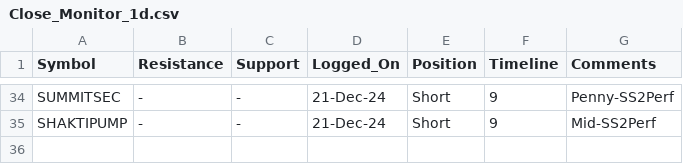
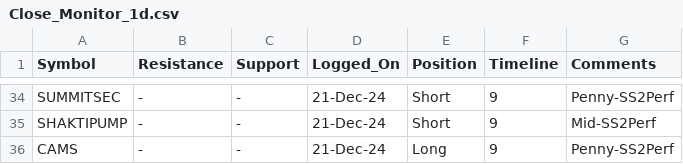
Before and after one commit to vishaln90/public_rep, a CSV file: Close_Monitor_1d.csv, drawn as a sheet; only a part is shown, gaps mark what is left out; the diff names each change by its address in the sheet, - before the commit and + after, or states it on an @@ line.

Commit message:
Update Close_Monitor_1d.csv

```diff
--- a/Close_Monitor_1d.csv
+++ b/Close_Monitor_1d.csv
+row 36: CAMS | - | - | 21-Dec-24 | Long | 9 | Penny-SS2Perf
```
